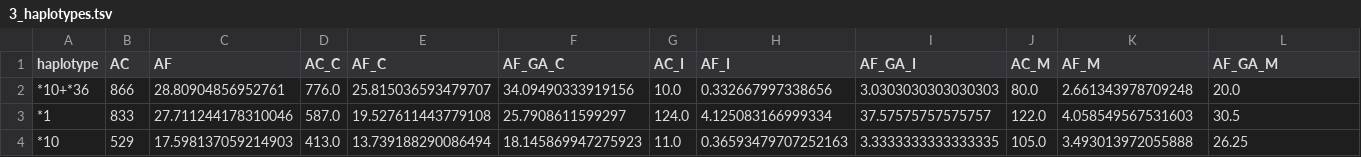
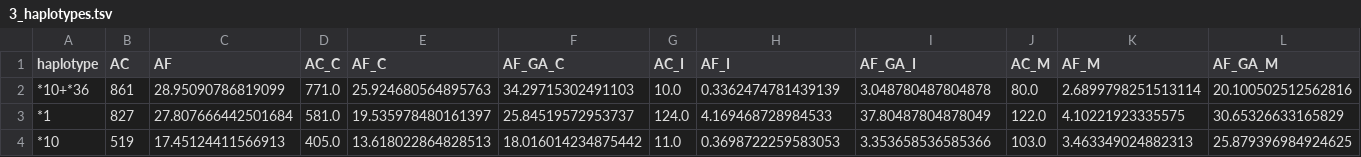
Before and after one commit to c-BIG/SG10K-CYP2D6, a TSV file: output/3_haplotypes.tsv, drawn as a sheet; only a part is shown; the diff covers the shown part only; the diff names each change by its address in the sheet, - before the commit and + after, or states it on an @@ line.

```diff
--- a/output/3_haplotypes.tsv
+++ b/output/3_haplotypes.tsv
-B2 (AC): 866
+B2 (AC): 861
-C2 (AF): 28.80904856952761
+C2 (AF): 28.95090786819099
-D2 (AC_C): 776.0
+D2 (AC_C): 771.0
-E2 (AF_C): 25.815036593479707
+E2 (AF_C): 25.924680564895763
-F2 (AF_GA_C): 34.09490333919156
+F2 (AF_GA_C): 34.29715302491103
-H2 (AF_I): 0.332667997338656
+H2 (AF_I): 0.3362474781439139
-I2 (AF_GA_I): 3.0303030303030303
+I2 (AF_GA_I): 3.048780487804878
-K2 (AF_M): 2.661343978709248
+K2 (AF_M): 2.6899798251513114
-L2 (AF_GA_M): 20.0
+L2 (AF_GA_M): 20.100502512562816
-B3 (AC): 833
+B3 (AC): 827
-C3 (AF): 27.711244178310046
+C3 (AF): 27.807666442501684
-D3 (AC_C): 587.0
+D3 (AC_C): 581.0
-E3 (AF_C): 19.527611443779108
+E3 (AF_C): 19.535978480161397
-F3 (AF_GA_C): 25.7908611599297
+F3 (AF_GA_C): 25.84519572953737
-H3 (AF_I): 4.125083166999334
+H3 (AF_I): 4.169468728984533
-I3 (AF_GA_I): 37.57575757575757
+I3 (AF_GA_I): 37.80487804878049
-K3 (AF_M): 4.058549567531603
+K3 (AF_M): 4.10221923335575
-L3 (AF_GA_M): 30.5
+L3 (AF_GA_M): 30.65326633165829
-B4 (AC): 529
+B4 (AC): 519
-C4 (AF): 17.598137059214903
+C4 (AF): 17.45124411566913
-D4 (AC_C): 413.0
+D4 (AC_C): 405.0
-E4 (AF_C): 13.739188290086494
+E4 (AF_C): 13.618022864828513
-F4 (AF_GA_C): 18.145869947275923
+F4 (AF_GA_C): 18.016014234875442
-H4 (AF_I): 0.36593479707252163
+H4 (AF_I): 0.3698722259583053
-I4 (AF_GA_I): 3.3333333333333335
+I4 (AF_GA_I): 3.353658536585366
-J4 (AC_M): 105.0
+J4 (AC_M): 103.0
-K4 (AF_M): 3.493013972055888
+K4 (AF_M): 3.463349024882313
-L4 (AF_GA_M): 26.25
+L4 (AF_GA_M): 25.879396984924625
```
Also changed, not shown: 153 edited cells elsewhere in this file, output/3_diplotypes.tsv, 19 other files.
